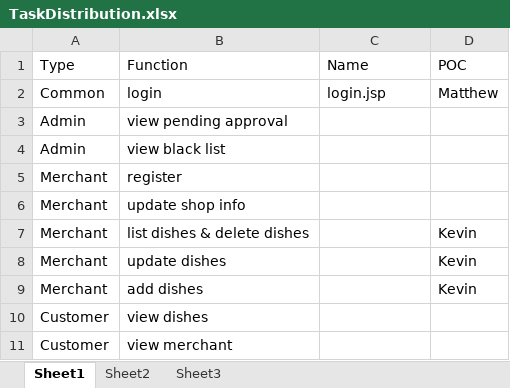
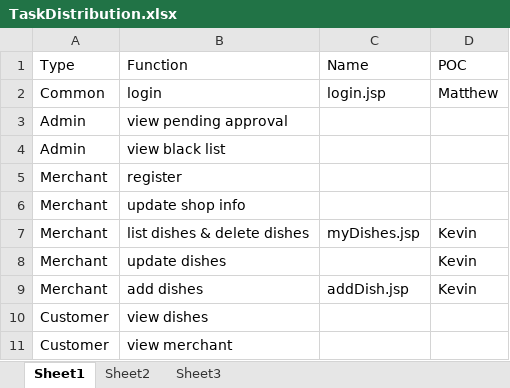
Before and after one commit to iamwest1123/HKIE-Project, an Excel workbook: Project2/TaskDistribution.xlsx, sheet Sheet1, drawn as a sheet; values as stored, in another font and other column widths than the file's, no borders; the diff names each change by its address in the sheet, - before the commit and + after, or states it on an @@ line.

Commit message:
addDish

```diff
--- a/Project2/TaskDistribution.xlsx (sheet Sheet1)
+++ b/Project2/TaskDistribution.xlsx (sheet Sheet1)
-C7 (Name): (empty)
+C7 (Name): myDishes.jsp
-C9 (Name): (empty)
+C9 (Name): addDish.jsp
```
Also changed, not shown: 2 other files.
